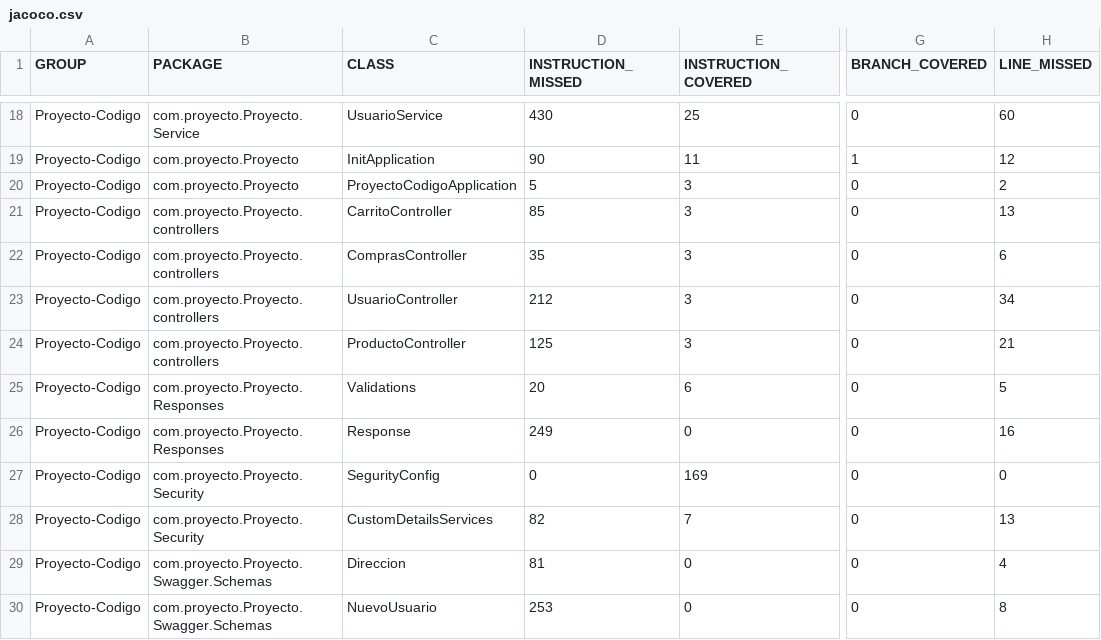
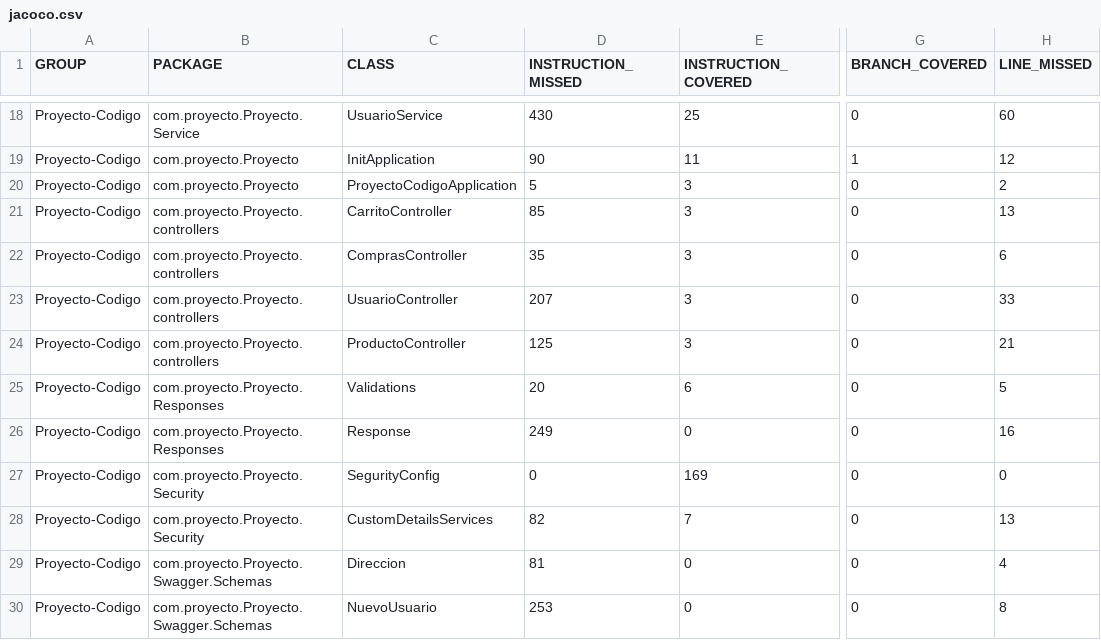
Before and after one commit to LuisJavier98/ProyectoJava, a CSV file: target/site/jacoco/jacoco.csv, drawn as a sheet; only a part is shown, gaps mark what is left out; the diff names each change by its address in the sheet, - before the commit and + after, or states it on an @@ line.

```diff
--- a/target/site/jacoco/jacoco.csv
+++ b/target/site/jacoco/jacoco.csv
-D23 (INSTRUCTION_MISSED): 212
+D23 (INSTRUCTION_MISSED): 207
-H23 (LINE_MISSED): 34
+H23 (LINE_MISSED): 33
```
Also changed, not shown: 18 other files.
